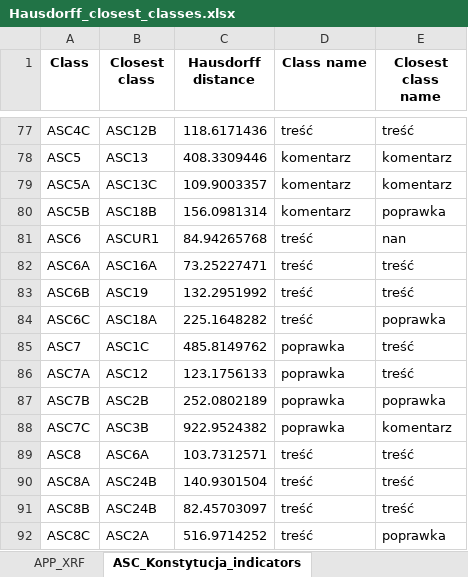
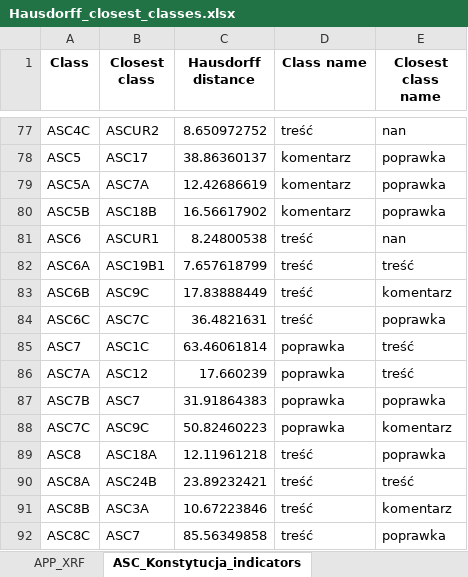
Before and after one commit to BDomzal/inks, an Excel workbook: results/Konstytucja/Hausdorff_closest_classes.xlsx, sheet ASC_Konstytucja_indicators, drawn as a sheet; only a part is shown, gaps mark what is left out; values as stored, in another font and other column widths than the file's, no borders; the diff covers the shown part only; the diff names each change by its address in the sheet, - before the commit and + after, or states it on an @@ line.

Commit message:
Rerun results of closest class assignment using Hausdorff distance after correcting mistake: applying missing preprocessing to indicators data

```diff
--- a/results/Konstytucja/Hausdorff_closest_classes.xlsx (sheet ASC_Konstytucja_indicators)
+++ b/results/Konstytucja/Hausdorff_closest_classes.xlsx (sheet ASC_Konstytucja_indicators)
-B77 (Closest class): ASC12B
+B77 (Closest class): ASCUR2
-C77 (Hausdorff distance): 118.6171436
+C77 (Hausdorff distance): 8.650972752
-E77 (Closest class name): treść
+E77 (Closest class name): nan
-B78 (Closest class): ASC13
+B78 (Closest class): ASC17
-C78 (Hausdorff distance): 408.3309446
+C78 (Hausdorff distance): 38.86360137
-E78:E79 (Closest class name): komentarz
+E78:E79 (Closest class name): poprawka
-B79 (Closest class): ASC13C
+B79 (Closest class): ASC7A
-C79 (Hausdorff distance): 109.9003357
+C79 (Hausdorff distance): 12.42686619
-C80 (Hausdorff distance): 156.0981314
+C80 (Hausdorff distance): 16.56617902
-C81 (Hausdorff distance): 84.94265768
+C81 (Hausdorff distance): 8.24800538
-B82 (Closest class): ASC16A
+B82 (Closest class): ASC19B1
-C82 (Hausdorff distance): 73.25227471
+C82 (Hausdorff distance): 7.657618799
-B83 (Closest class): ASC19
+B83 (Closest class): ASC9C
-C83 (Hausdorff distance): 132.2951992
+C83 (Hausdorff distance): 17.83888449
-E83 (Closest class name): treść
+E83 (Closest class name): komentarz
-B84 (Closest class): ASC18A
+B84 (Closest class): ASC7C
-C84 (Hausdorff distance): 225.1648282
+C84 (Hausdorff distance): 36.4821631
-C85 (Hausdorff distance): 485.8149762
+C85 (Hausdorff distance): 63.46061814
-C86 (Hausdorff distance): 123.1756133
+C86 (Hausdorff distance): 17.660239
-B87 (Closest class): ASC2B
+B87 (Closest class): ASC7
-C87 (Hausdorff distance): 252.0802189
+C87 (Hausdorff distance): 31.91864383
-B88 (Closest class): ASC3B
+B88 (Closest class): ASC9C
-C88 (Hausdorff distance): 922.9524382
+C88 (Hausdorff distance): 50.82460223
-B89 (Closest class): ASC6A
+B89 (Closest class): ASC18A
-C89 (Hausdorff distance): 103.7312571
+C89 (Hausdorff distance): 12.11961218
-E89 (Closest class name): treść
+E89 (Closest class name): poprawka
-C90 (Hausdorff distance): 140.9301504
+C90 (Hausdorff distance): 23.89232421
-B91 (Closest class): ASC24B
+B91 (Closest class): ASC3A
-C91 (Hausdorff distance): 82.45703097
+C91 (Hausdorff distance): 10.67223846
-E91 (Closest class name): treść
+E91 (Closest class name): komentarz
-B92 (Closest class): ASC2A
+B92 (Closest class): ASC7
-C92 (Hausdorff distance): 516.9714252
+C92 (Hausdorff distance): 85.56349858
```
Also changed, not shown: 141 edited cells elsewhere in this sheet, sheet ALL_Konstytucja_indicators, sheet APP_Konstytucja_indicators, sheet ML_Konstytucja_indicators, 1 other file.
